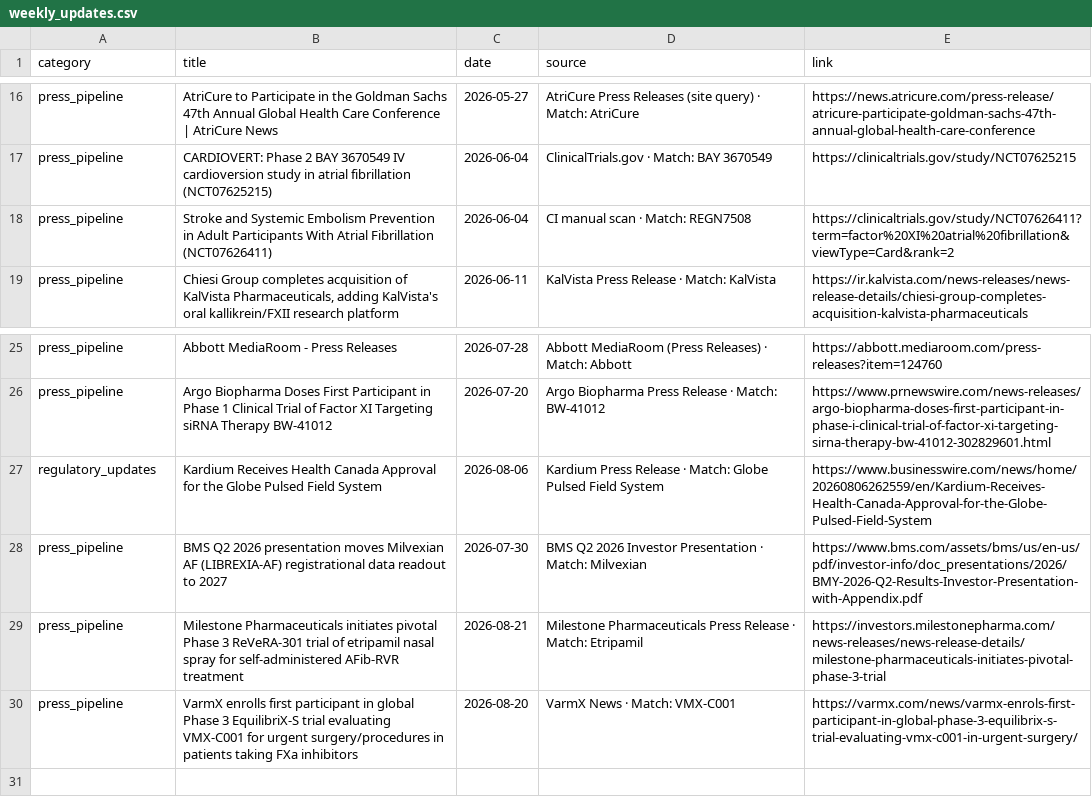
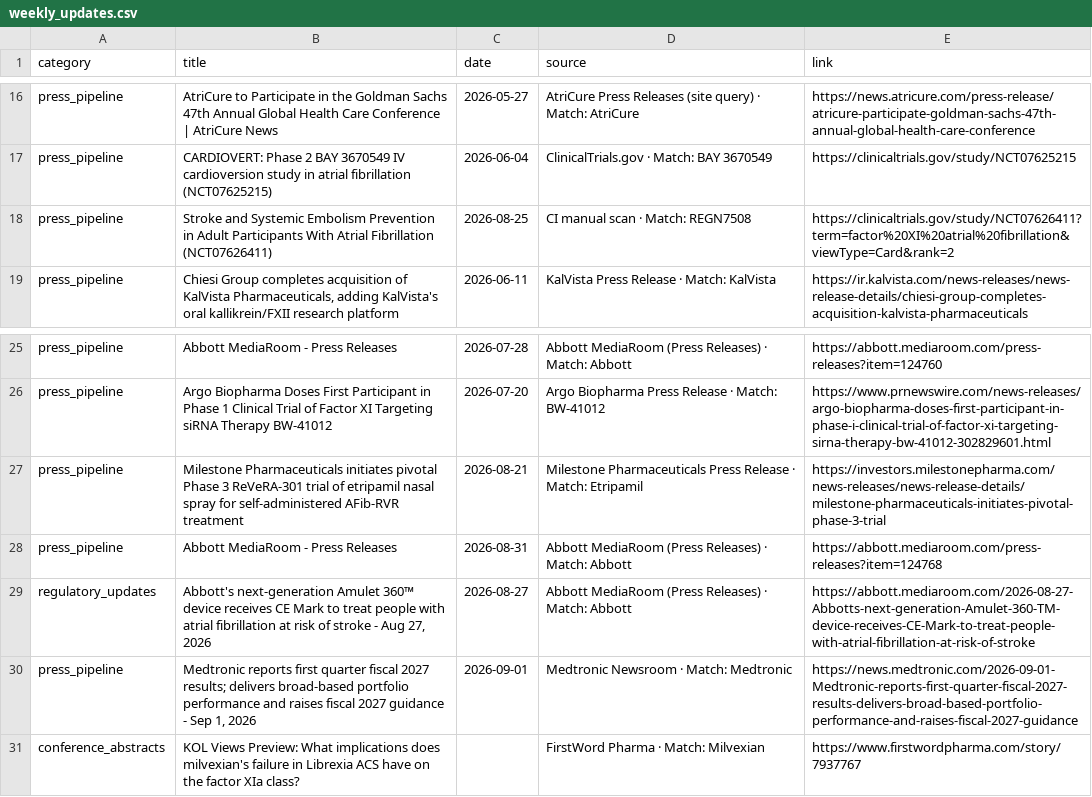
Before and after one commit to rubioisabel134-ai/Afib-dashboard, a CSV file: data/weekly_updates.csv, drawn as a sheet; only a part is shown, gaps mark what is left out.

Commit message:
Weekly update 2026-09-02

```diff
--- a/data/weekly_updates.csv
+++ b/data/weekly_updates.csv
@@ -17,3 +17,3 @@ press_pipeline,AtriCure to Participate in the Goldman Sachs 47th Annual Global H
 press_pipeline,CARDIOVERT: Phase 2 BAY 3670549 IV cardioversion study in atrial fibrillation (NCT07625215),2026-06-04,ClinicalTrials.gov · Match: BAY 3670549,https://clinicaltrials.gov/study/NCT07625215
-press_pipeline,Stroke and Systemic Embolism Prevention in Adult Participants With Atrial Fibrillation (NCT07626411),2026-06-04,CI manual scan · Match: REGN7508,https://clinicaltrials.gov/study/NCT07626411?term=factor%20XI%20atrial%20fibrillation&viewType=Card&rank=2
+press_pipeline,Stroke and Systemic Embolism Prevention in Adult Participants With Atrial Fibrillation (NCT07626411),2026-08-25,CI manual scan · Match: REGN7508,https://clinicaltrials.gov/study/NCT07626411?term=factor%20XI%20atrial%20fibrillation&viewType=Card&rank=2
 press_pipeline,"Chiesi Group completes acquisition of KalVista Pharmaceuticals, adding KalVista's oral kallikrein/FXII research platform",2026-06-11,KalVista Press Release · Match: KalVista,https://ir.kalvista.com/news-releases/news-release-details/chiesi-group-completes-acquisition-kalvista-pharmaceuticals
@@ -26,5 +26,6 @@ press_pipeline,Abbott MediaRoom - Press Releases,2026-07-28,Abbott MediaRoom (Pr
 press_pipeline,Argo Biopharma Doses First Participant in Phase 1 Clinical Trial of Factor XI Targeting siRNA Therapy BW-41012,2026-07-20,Argo Biopharma Press Release · Match: BW-41012,https://www.prnewswire.com/news-releases/argo-biopharma-doses-first-participant-in-phase-i-clinical-trial-of-factor-xi-targeting-sirna-therapy-bw-41012-302829601.html
-regulatory_updates,Kardium Receives Health Canada Approval for the Globe Pulsed Field System,2026-08-06,Kardium Press Release · Match: Globe Pulsed Field System,https://www.businesswire.com/news/home/20260806262559/en/Kardium-Receives-Health-Canada-Approval-for-the-Globe-Pulsed-Field-System
-press_pipeline,BMS Q2 2026 presentation moves Milvexian AF (LIBREXIA-AF) registrational data readout to 2027,2026-07-30,BMS Q2 2026 Investor Presentation · Match: Milvexian,https://www.bms.com/assets/bms/us/en-us/pdf/investor-info/doc_presentations/2026/BMY-2026-Q2-Results-Investor-Presentation-with-Appendix.pdf
 press_pipeline,Milestone Pharmaceuticals initiates pivotal Phase 3 ReVeRA-301 trial of etripamil nasal spray for self-administered AFib-RVR treatment,2026-08-21,Milestone Pharmaceuticals Press Release · Match: Etripamil,https://investors.milestonepharma.com/news-releases/news-release-details/milestone-pharmaceuticals-initiates-pivotal-phase-3-trial
-press_pipeline,VarmX enrolls first participant in global Phase 3 EquilibriX-S trial evaluating VMX-C001 for urgent surgery/procedures in patients taking FXa inhibitors,2026-08-20,VarmX News · Match: VMX-C001,https://varmx.com/news/varmx-enrols-first-participant-in-global-phase-3-equilibrix-s-trial-evaluating-vmx-c001-in-urgent-surgery/
+press_pipeline,Abbott MediaRoom - Press Releases,2026-08-31,Abbott MediaRoom (Press Releases) · Match: Abbott,https://abbott.mediaroom.com/press-releases?item=124768
+regulatory_updates,"Abbott's next-generation Amulet 360™ device receives CE Mark to treat people with atrial fibrillation at risk of stroke - Aug 27, 2026",2026-08-27,Abbott MediaRoom (Press Releases) · Match: Abbott,https://abbott.mediaroom.com/2026-08-27-Abbotts-next-generation-Amulet-360-TM-device-receives-CE-Mark-to-treat-people-with-atrial-fibrillation-at-risk-of-stroke
+press_pipeline,"Medtronic reports first quarter fiscal 2027 results; delivers broad-based portfolio performance and raises fiscal 2027 guidance - Sep 1, 2026",2026-09-01,Medtronic Newsroom · Match: Medtronic,https://news.medtronic.com/2026-09-01-Medtronic-reports-first-quarter-fiscal-2027-results-delivers-broad-based-portfolio-performance-and-raises-fiscal-2027-guidance
+conference_abstracts,KOL Views Preview: What implications does milvexian's failure in Librexia ACS have on the factor XIa class?,,FirstWord Pharma · Match: Milvexian,https://www.firstwordpharma.com/story/7937767
```
Also changed, not shown: 4 other files.
